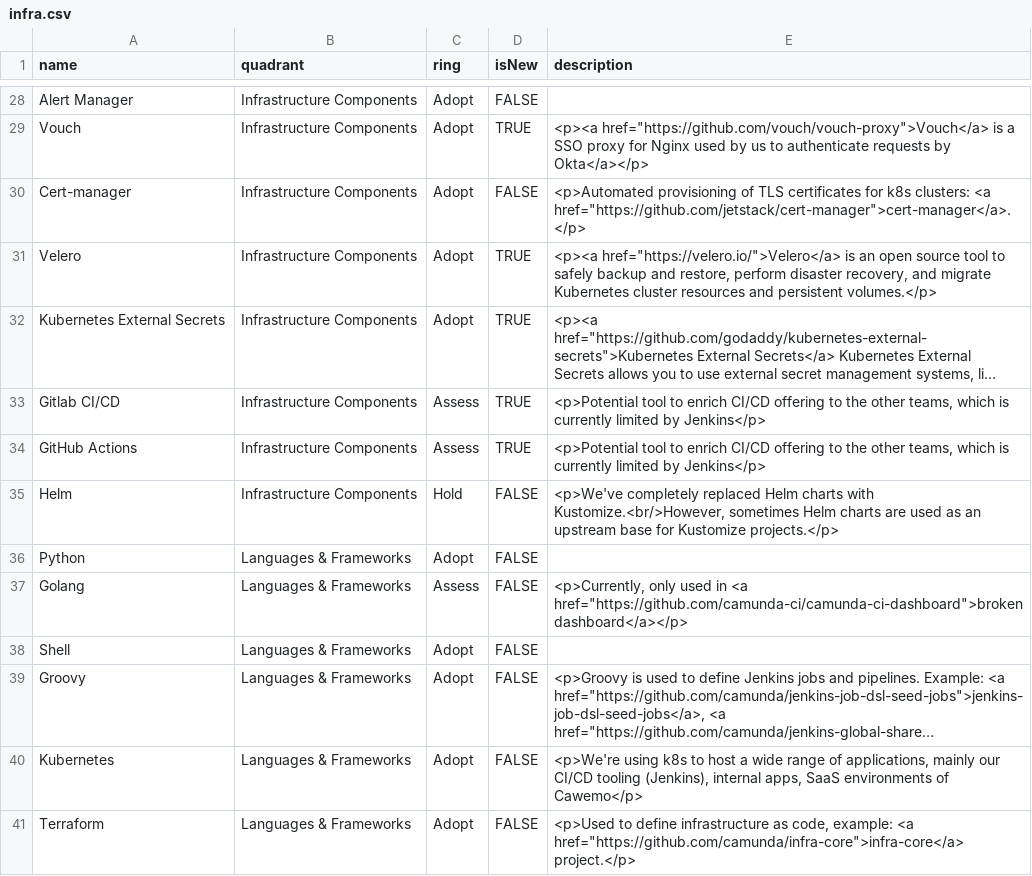
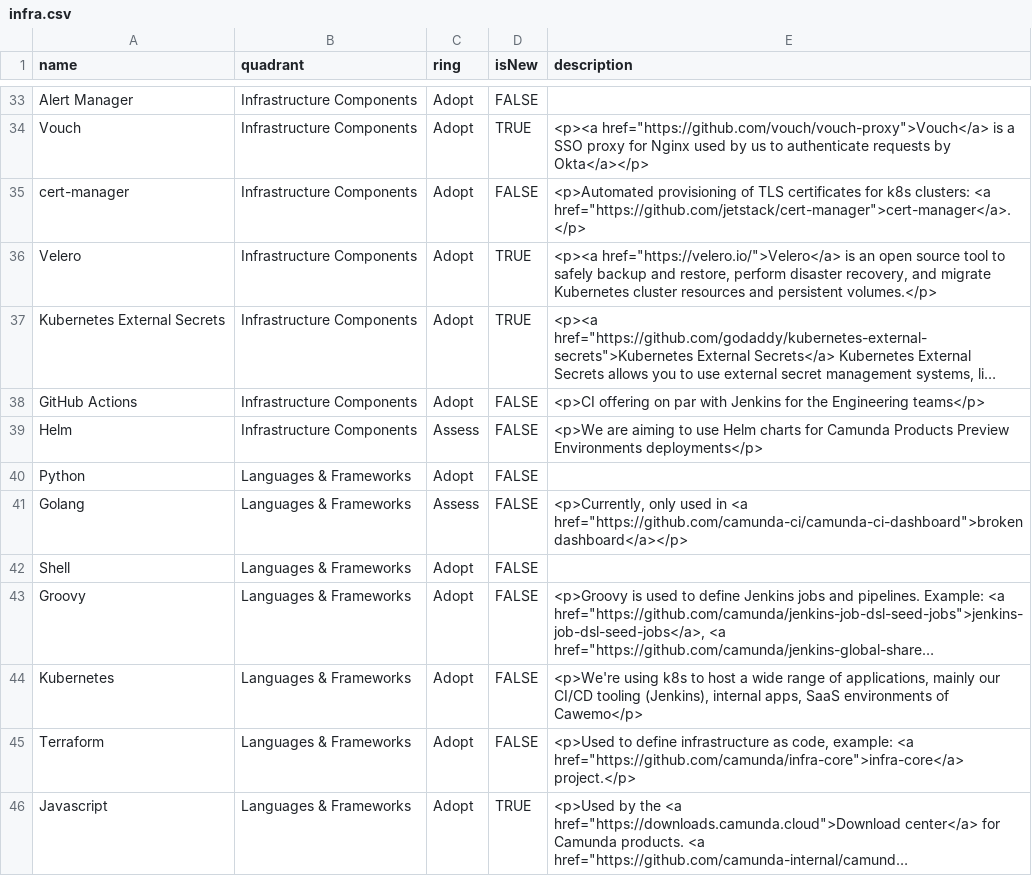
Before and after one commit to camunda/technology-radars, a CSV file: infra.csv, drawn as a sheet; only a part is shown, gaps mark what is left out; the shorter side is filled out with more unchanged rows; long unchanged cells end in …; removed rows and columns are numbered as before the commit, all else as after; the diff covers the shown part only; the diff names each change by its address in the sheet, - before the commit and + after, or states it on an @@ line.

Commit message:
chore(infra): Update the radar

```diff
--- a/infra.csv
+++ b/infra.csv
-A35 (name): Cert-manager
+A35 (name): cert-manager
-row 33: Gitlab CI/CD | Infrastructure Components | Assess | TRUE | <p>Potential tool to enrich CI/CD offering to the other teams, which is currently limited by Jenkins</p>
-C38 (ring): Assess
+C38 (ring): Adopt
-D38 (isNew): TRUE
+D38 (isNew): FALSE
-E38 (description): <p>Potential tool to enrich CI/CD offering to the other teams, which is currently limited by Jenkins</p>
+E38 (description): <p>CI offering on par with Jenkins for the Engineering teams</p>
-C39 (ring): Hold
+C39 (ring): Assess
-E39 (description): <p>We've completely replaced Helm charts with Kustomize.<br/>However, sometimes Helm charts are used as an upstream base for Kustomize projects.</p>
+E39 (description): <p>We are aiming to use Helm charts for Camunda Products Preview Environments deployments</p>
```
Also changed, not shown: 8 added rows and 8 edited cells elsewhere in this file, 1 other file.
